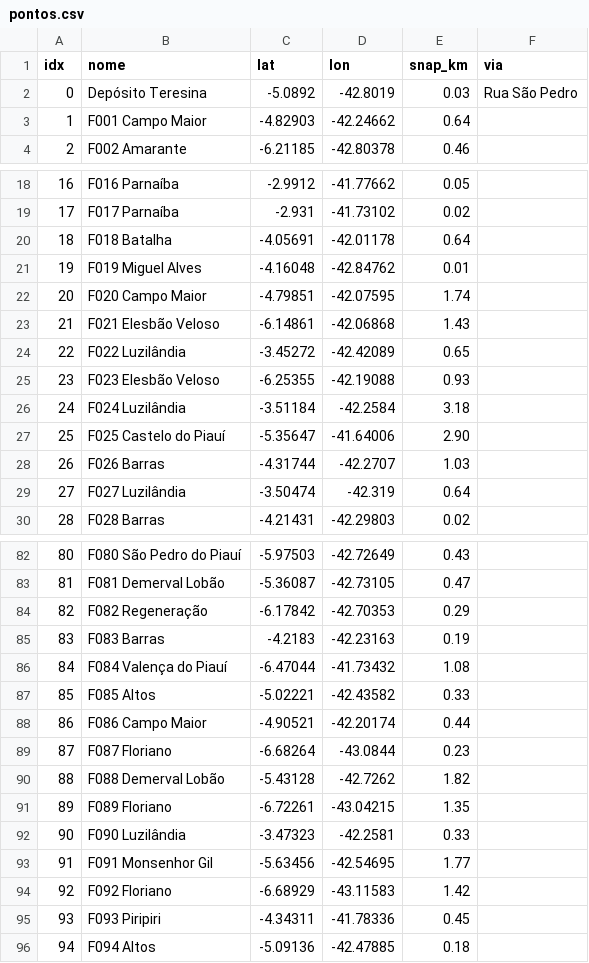
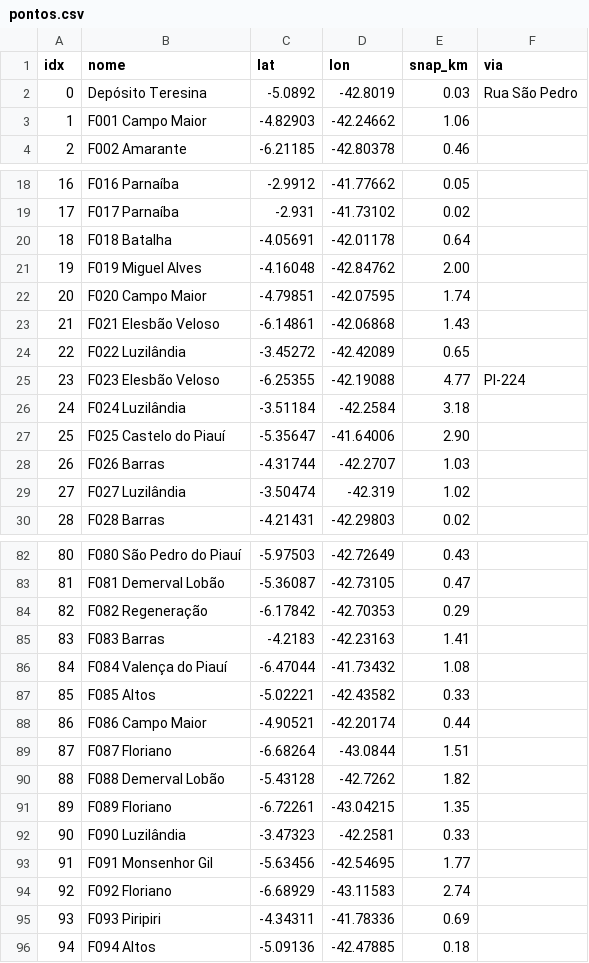
Before and after one commit to CarlosEugenio177/rotas-racao-v2, a CSV file: dados/semanas/pontos.csv, drawn as a sheet; only a part is shown, gaps mark what is left out; the diff covers the shown part only.

```diff
--- a/dados/semanas/pontos.csv
+++ b/dados/semanas/pontos.csv
@@ -2,3 +2,3 @@ idx,nome,lat,lon,snap_km,via
 0,Depósito Teresina,-5.0892,-42.8019,0.03,Rua São Pedro
-1,F001 Campo Maior,-4.82903,-42.24662,0.64,
+1,F001 Campo Maior,-4.82903,-42.24662,1.06,
 2,F002 Amarante,-6.21185,-42.80378,0.46,
@@ -20,3 +20,3 @@ idx,nome,lat,lon,snap_km,via
 18,F018 Batalha,-4.05691,-42.01178,0.64,
-19,F019 Miguel Alves,-4.16048,-42.84762,0.01,
+19,F019 Miguel Alves,-4.16048,-42.84762,2.00,
 20,F020 Campo Maior,-4.79851,-42.07595,1.74,
@@ -24,3 +24,3 @@ idx,nome,lat,lon,snap_km,via
 22,F022 Luzilândia,-3.45272,-42.42089,0.65,
-23,F023 Elesbão Veloso,-6.25355,-42.19088,0.93,
+23,F023 Elesbão Veloso,-6.25355,-42.19088,4.77,PI-224
 24,F024 Luzilândia,-3.51184,-42.2584,3.18,
@@ -28,3 +28,3 @@ idx,nome,lat,lon,snap_km,via
 26,F026 Barras,-4.31744,-42.2707,1.03,
-27,F027 Luzilândia,-3.50474,-42.319,0.64,
+27,F027 Luzilândia,-3.50474,-42.319,1.02,
 28,F028 Barras,-4.21431,-42.29803,0.02,
@@ -84,3 +84,3 @@ idx,nome,lat,lon,snap_km,via
 82,F082 Regeneração,-6.17842,-42.70353,0.29,
-83,F083 Barras,-4.2183,-42.23163,0.19,
+83,F083 Barras,-4.2183,-42.23163,1.41,
 84,F084 Valença do Piauí,-6.47044,-41.73432,1.08,
@@ -88,3 +88,3 @@ idx,nome,lat,lon,snap_km,via
 86,F086 Campo Maior,-4.90521,-42.20174,0.44,
-87,F087 Floriano,-6.68264,-43.0844,0.23,
+87,F087 Floriano,-6.68264,-43.0844,1.51,
 88,F088 Demerval Lobão,-5.43128,-42.7262,1.82,
@@ -93,4 +93,4 @@ idx,nome,lat,lon,snap_km,via
 91,F091 Monsenhor Gil,-5.63456,-42.54695,1.77,
-92,F092 Floriano,-6.68929,-43.11583,1.42,
-93,F093 Piripiri,-4.34311,-41.78336,0.45,
+92,F092 Floriano,-6.68929,-43.11583,2.74,
+93,F093 Piripiri,-4.34311,-41.78336,0.69,
 94,F094 Altos,-5.09136,-42.47885,0.18,
```
Also changed, not shown: 18 edited cells elsewhere in this file, dados/matriz_h.csv, dados/matriz_km.csv, 57 other files.
